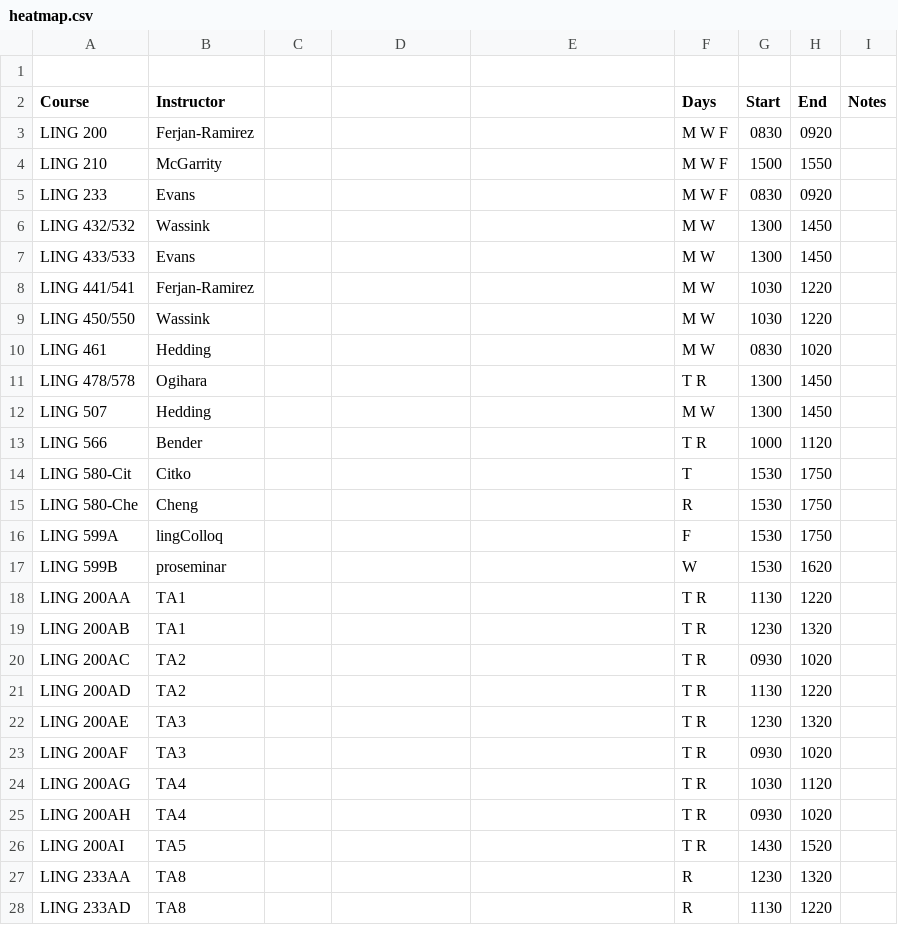
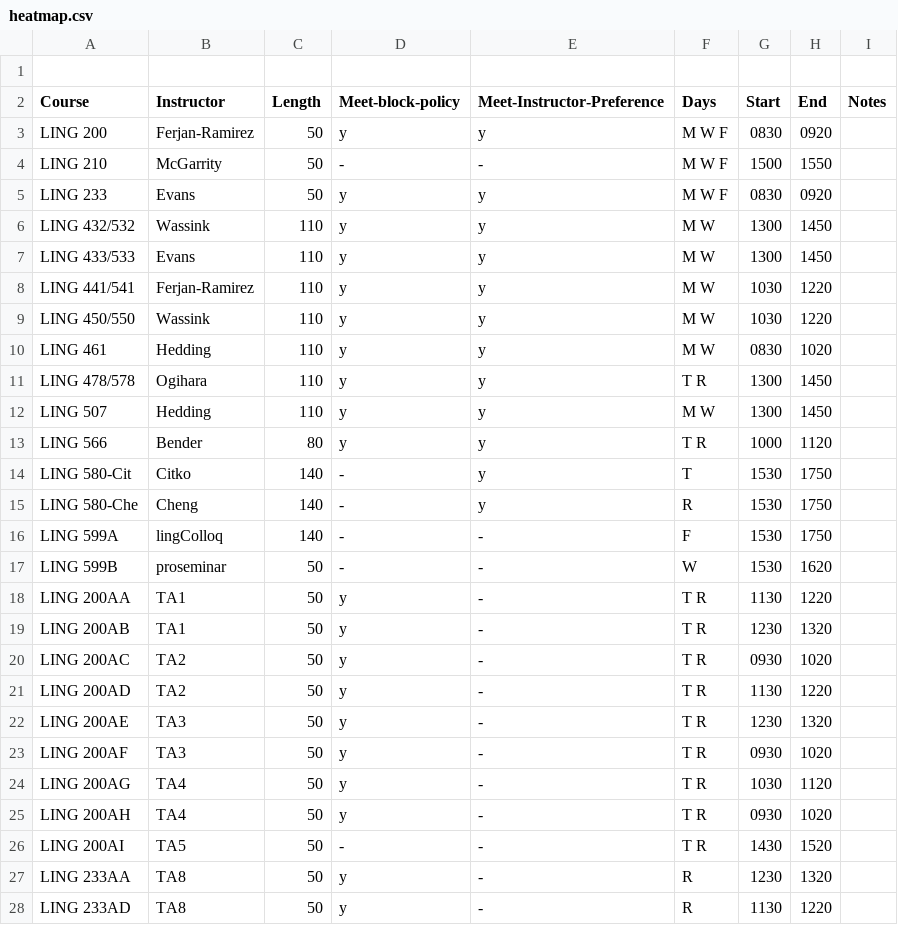
Before and after one commit to YianWang0114/Course-Scheduling-System, a CSV file: inputs/2024-2025/fall2024/output/heatmap.csv, drawn as a sheet; only a part is shown; the diff covers the shown part only.

Commit message:
before generating heatmap.csv

```diff
--- a/inputs/2024-2025/fall2024/output/heatmap.csv
+++ b/inputs/2024-2025/fall2024/output/heatmap.csv
@@ -1,28 +1,28 @@
 
-Course,Instructor,,,,Days,Start,End,Notes,
-LING 200,Ferjan-Ramirez,,,,M W F,0830,0920,,
-LING 210,McGarrity,,,,M W F,1500,1550,,
-LING 233,Evans,,,,M W F,0830,0920,,
-LING 432/532,Wassink,,,,M W,1300,1450,,
-LING 433/533,Evans,,,,M W,1300,1450,,
-LING 441/541,Ferjan-Ramirez,,,,M W,1030,1220,,
-LING 450/550,Wassink,,,,M W,1030,1220,,
-LING 461,Hedding,,,,M W,0830,1020,,
-LING 478/578,Ogihara,,,,T R,1300,1450,,
-LING 507,Hedding,,,,M W,1300,1450,,
-LING 566,Bender,,,,T R,1000,1120,,
-LING 580-Cit,Citko,,,,T,1530,1750,,
-LING 580-Che,Cheng,,,,R,1530,1750,,
-LING 599A,lingColloq,,,,F,1530,1750,,
-LING 599B,proseminar,,,,W,1530,1620,,
-LING 200AA,TA1,,,,T R,1130,1220,,
-LING 200AB,TA1,,,,T R,1230,1320,,
-LING 200AC,TA2,,,,T R,0930,1020,,
-LING 200AD,TA2,,,,T R,1130,1220,,
-LING 200AE,TA3,,,,T R,1230,1320,,
-LING 200AF,TA3,,,,T R,0930,1020,,
-LING 200AG,TA4,,,,T R,1030,1120,,
-LING 200AH,TA4,,,,T R,0930,1020,,
-LING 200AI,TA5,,,,T R,1430,1520,,
-LING 233AA,TA8,,,,R,1230,1320,,
-LING 233AD,TA8,,,,R,1130,1220,,
+Course,Instructor,Length,Meet-block-policy,Meet-Instructor-Preference,Days,Start,End,Notes,
+LING 200,Ferjan-Ramirez,50,y,y,M W F,0830,0920,,
+LING 210,McGarrity,50,-,-,M W F,1500,1550,,
+LING 233,Evans,50,y,y,M W F,0830,0920,,
+LING 432/532,Wassink,110,y,y,M W,1300,1450,,
+LING 433/533,Evans,110,y,y,M W,1300,1450,,
+LING 441/541,Ferjan-Ramirez,110,y,y,M W,1030,1220,,
+LING 450/550,Wassink,110,y,y,M W,1030,1220,,
+LING 461,Hedding,110,y,y,M W,0830,1020,,
+LING 478/578,Ogihara,110,y,y,T R,1300,1450,,
+LING 507,Hedding,110,y,y,M W,1300,1450,,
+LING 566,Bender,80,y,y,T R,1000,1120,,
+LING 580-Cit,Citko,140,-,y,T,1530,1750,,
+LING 580-Che,Cheng,140,-,y,R,1530,1750,,
+LING 599A,lingColloq,140,-,-,F,1530,1750,,
+LING 599B,proseminar,50,-,-,W,1530,1620,,
+LING 200AA,TA1,50,y,-,T R,1130,1220,,
+LING 200AB,TA1,50,y,-,T R,1230,1320,,
+LING 200AC,TA2,50,y,-,T R,0930,1020,,
+LING 200AD,TA2,50,y,-,T R,1130,1220,,
+LING 200AE,TA3,50,y,-,T R,1230,1320,,
+LING 200AF,TA3,50,y,-,T R,0930,1020,,
+LING 200AG,TA4,50,y,-,T R,1030,1120,,
+LING 200AH,TA4,50,y,-,T R,0930,1020,,
+LING 200AI,TA5,50,-,-,T R,1430,1520,,
+LING 233AA,TA8,50,y,-,R,1230,1320,,
+LING 233AD,TA8,50,y,-,R,1130,1220,,
```
Also changed, not shown: 15 edited cells elsewhere in this file, 4 other files.
